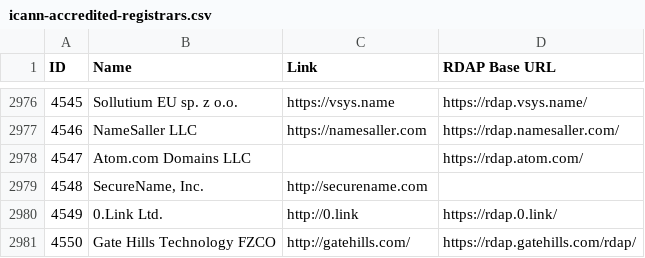
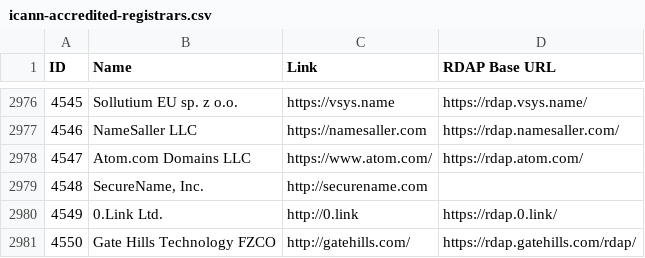
Before and after one commit to reg233/whois-domain-lookup, a CSV file: src/data/icann-accredited-registrars.csv, drawn as a sheet; only a part is shown, gaps mark what is left out.

Commit message:
Update icann-accredited-registrars.csv

```diff
--- a/src/data/icann-accredited-registrars.csv
+++ b/src/data/icann-accredited-registrars.csv
@@ -2977,3 +2977,3 @@ ID,Name,Link,"RDAP Base URL"
 4546,"NameSaller LLC",https://namesaller.com,https://rdap.namesaller.com/
-4547,"Atom.com Domains LLC",,https://rdap.atom.com/
+4547,"Atom.com Domains LLC",https://www.atom.com/,https://rdap.atom.com/
 4548,"SecureName, Inc.",http://securename.com,
```
